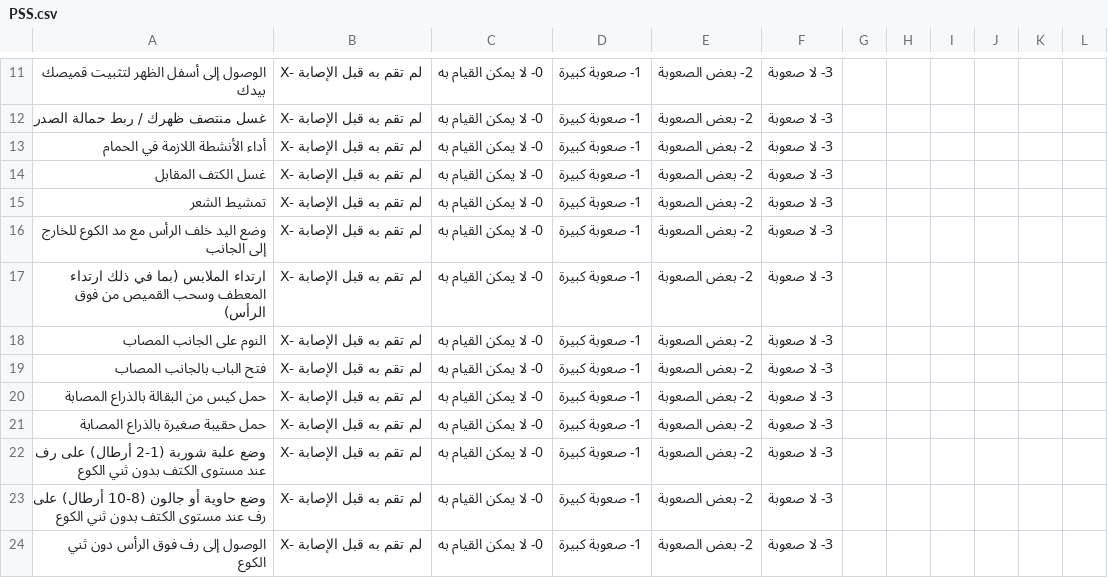
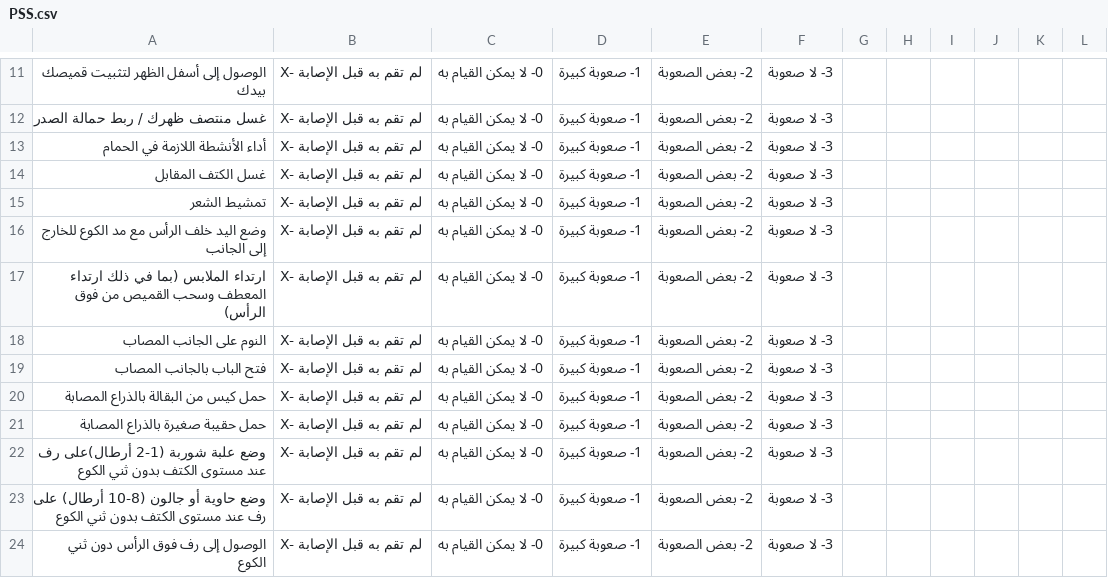
Before and after one commit to retroandroid/arabicproms, a CSV file: arabicproms/public/questionnaires/PSS.csv, drawn as a sheet; only a part is shown, gaps mark what is left out; the diff covers the shown part only.

```diff
--- a/arabicproms/public/questionnaires/PSS.csv
+++ b/arabicproms/public/questionnaires/PSS.csv
@@ -16,3 +16,3 @@
 وضع اليد خلف الرأس مع مد الكوع للخارج إلى الجانب,X- لم تقم به قبل الإصابة,0- لا يمكن القيام به,1- صعوبة كبيرة,2- بعض الصعوبة,3- لا صعوبة
-ارتداء الملابس (بما في ذلك ارتداء المعطف وسحب القميص من فوق الرأس),X- لم تقم به قبل الإصابة,0- لا يمكن القيام به,1- صعوبة كبيرة,2- بعض الصعوبة,3- لا صعوبة
+ارتداء الملابس (ﺑﻤﺎ ﻓﻲ ذﻟﻚ ارﺗﺪاء اﻟﻤﻌﻄﻒ وﺳﺤﺐ اﻟﻘﻤﯿﺺ ﻣﻦ ﻓﻮق اﻟﺮأس),X- لم تقم به قبل الإصابة,0- لا يمكن القيام به,1- صعوبة كبيرة,2- بعض الصعوبة,3- لا صعوبة
 النوم على الجانب المصاب,X- لم تقم به قبل الإصابة,0- لا يمكن القيام به,1- صعوبة كبيرة,2- بعض الصعوبة,3- لا صعوبة
@@ -21,4 +21,4 @@
 حمل حقيبة صغيرة بالذراع المصابة,X- لم تقم به قبل الإصابة,0- لا يمكن القيام به,1- صعوبة كبيرة,2- بعض الصعوبة,3- لا صعوبة
-وضع علبة شوربة (1-2 أرطال) على رف عند مستوى الكتف بدون ثني الكوع,X- لم تقم به قبل الإصابة,0- لا يمكن القيام به,1- صعوبة كبيرة,2- بعض الصعوبة,3- لا صعوبة
-وضع حاوية أو جالون (8-10 أرطال) على رف عند مستوى الكتف بدون ثني الكوع,X- لم تقم به قبل الإصابة,0- لا يمكن القيام به,1- صعوبة كبيرة,2- بعض الصعوبة,3- لا صعوبة
+وﺿﻊ ﻋﻠﺒﺔ ﺷﻮرﺑﺔ (1-2 أرطﺎل)ﻋﻠﻰ رف ﻋﻨﺪ ﻣﺴﺘﻮى اﻟﻜﺘﻒ ﺑﺪون ﺛﻨﻲ اﻟﻜﻮع,X- لم تقم به قبل الإصابة,0- لا يمكن القيام به,1- صعوبة كبيرة,2- بعض الصعوبة,3- لا صعوبة
+وﺿﻊ ﺣﺎوﯾﺔ أو ﺟﺎﻟﻮن (8-10 أرطال) ﻋﻠﻰ رف ﻋﻨﺪ ﻣﺴﺘﻮى اﻟﻜﺘﻒ ﺑﺪون ﺛﻨﻲ اﻟﻜﻮع,X- لم تقم به قبل الإصابة,0- لا يمكن القيام به,1- صعوبة كبيرة,2- بعض الصعوبة,3- لا صعوبة
 الوصول إلى رف فوق الرأس دون ثني الكوع,X- لم تقم به قبل الإصابة,0- لا يمكن القيام به,1- صعوبة كبيرة,2- بعض الصعوبة,3- لا صعوبة
```
Also changed, not shown: 10 edited cells elsewhere in this file, arabicproms/public/questionnaires/Bournemouth Neck.csv, arabicproms/public/questionnaires/KOOS-JR.csv, 15 other files.
